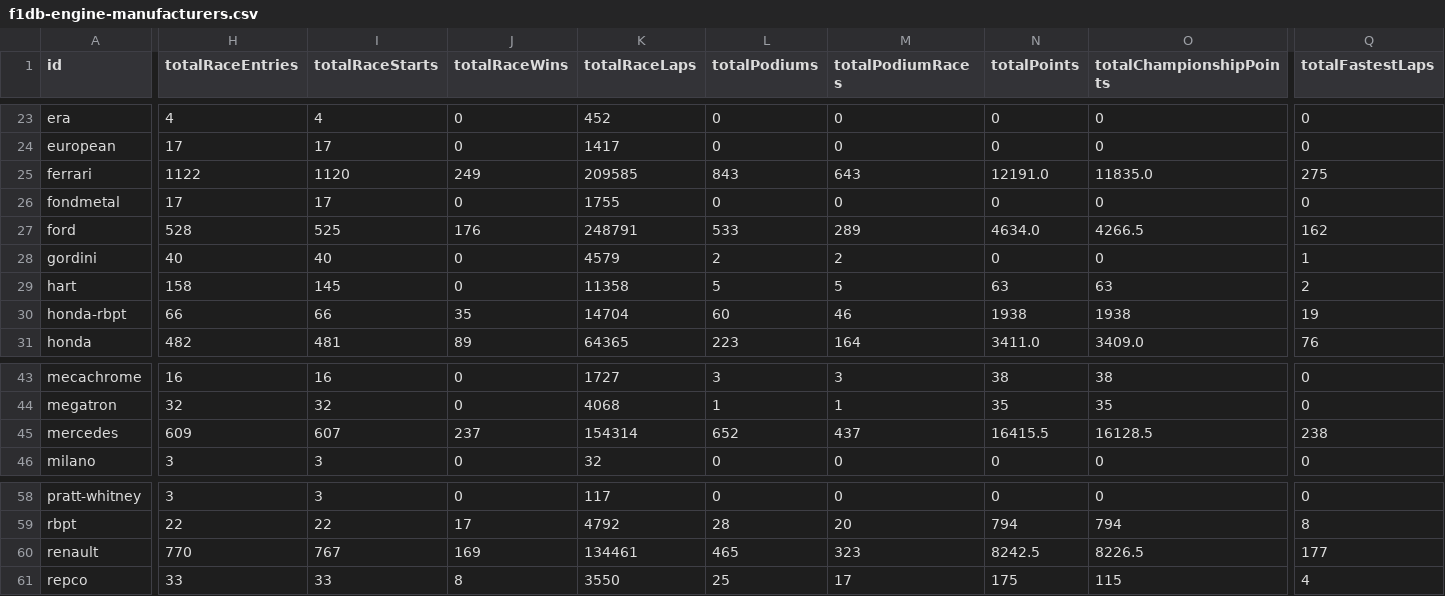
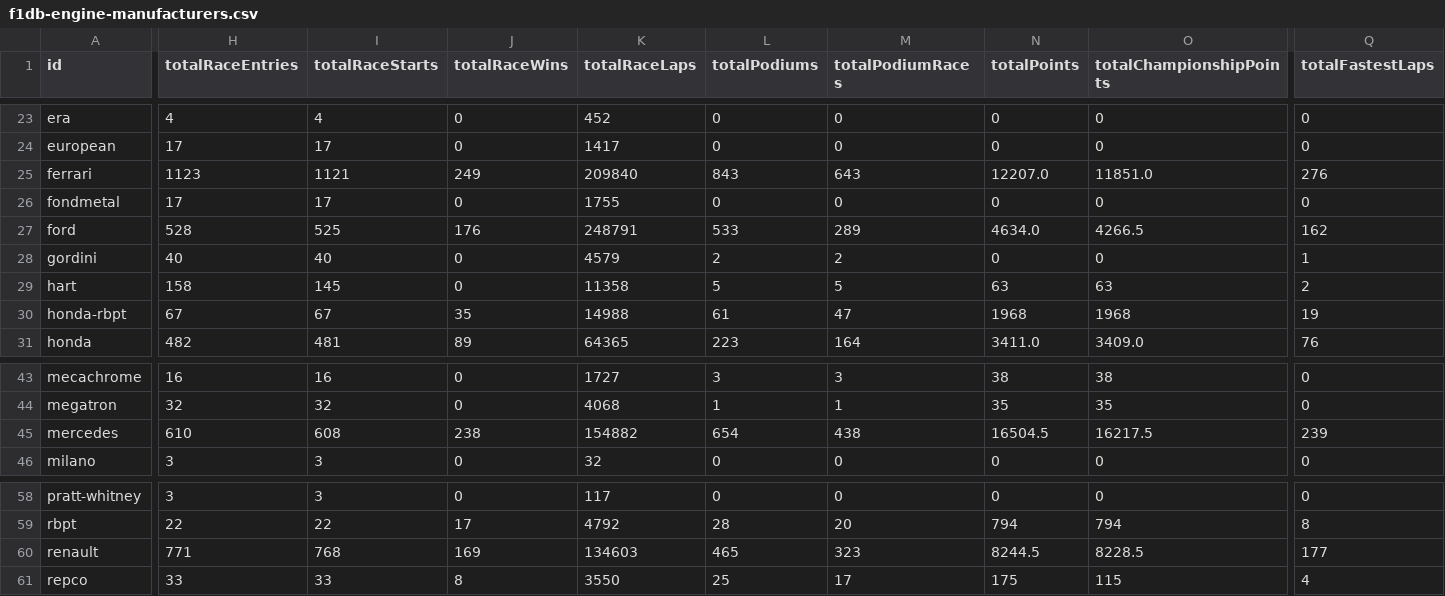
Before and after one commit to BoBeauf/formula_one, a CSV file: f1db-csv/f1db-engine-manufacturers.csv, drawn as a sheet; only a part is shown, gaps mark what is left out; the diff covers the shown part only; the diff names each change by its address in the sheet, - before the commit and + after, or states it on an @@ line.

```diff
--- a/f1db-csv/f1db-engine-manufacturers.csv
+++ b/f1db-csv/f1db-engine-manufacturers.csv
-H25 (totalRaceEntries): 1122
+H25 (totalRaceEntries): 1123
-I25 (totalRaceStarts): 1120
+I25 (totalRaceStarts): 1121
-K25 (totalRaceLaps): 209585
+K25 (totalRaceLaps): 209840
-N25 (totalPoints): 12191.0
+N25 (totalPoints): 12207.0
-O25 (totalChampionshipPoints): 11835.0
+O25 (totalChampionshipPoints): 11851.0
-Q25 (totalFastestLaps): 275
+Q25 (totalFastestLaps): 276
-H30 (totalRaceEntries): 66
+H30 (totalRaceEntries): 67
-I30 (totalRaceStarts): 66
+I30 (totalRaceStarts): 67
-K30 (totalRaceLaps): 14704
+K30 (totalRaceLaps): 14988
-L30 (totalPodiums): 60
+L30 (totalPodiums): 61
-M30 (totalPodiumRaces): 46
+M30 (totalPodiumRaces): 47
-N30 (totalPoints): 1938
+N30 (totalPoints): 1968
-O30 (totalChampionshipPoints): 1938
+O30 (totalChampionshipPoints): 1968
-H45 (totalRaceEntries): 609
+H45 (totalRaceEntries): 610
-I45 (totalRaceStarts): 607
+I45 (totalRaceStarts): 608
-J45 (totalRaceWins): 237
+J45 (totalRaceWins): 238
-K45 (totalRaceLaps): 154314
+K45 (totalRaceLaps): 154882
-L45 (totalPodiums): 652
+L45 (totalPodiums): 654
-M45 (totalPodiumRaces): 437
+M45 (totalPodiumRaces): 438
-N45 (totalPoints): 16415.5
+N45 (totalPoints): 16504.5
-O45 (totalChampionshipPoints): 16128.5
+O45 (totalChampionshipPoints): 16217.5
-Q45 (totalFastestLaps): 238
+Q45 (totalFastestLaps): 239
-H60 (totalRaceEntries): 770
+H60 (totalRaceEntries): 771
-I60 (totalRaceStarts): 767
+I60 (totalRaceStarts): 768
-K60 (totalRaceLaps): 134461
+K60 (totalRaceLaps): 134603
-N60 (totalPoints): 8242.5
+N60 (totalPoints): 8244.5
-O60 (totalChampionshipPoints): 8226.5
+O60 (totalChampionshipPoints): 8228.5
```
Also changed, not shown: 1 edited cell elsewhere in this file, f1db-csv/f1db-drivers.csv, f1db-csv/f1db-seasons-constructors.csv, 5 other files.
